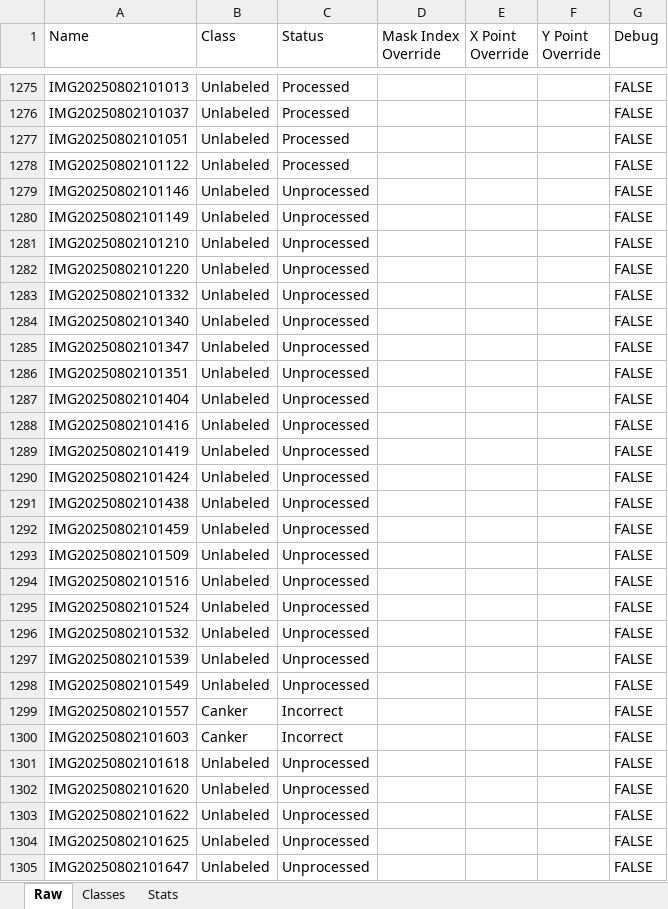
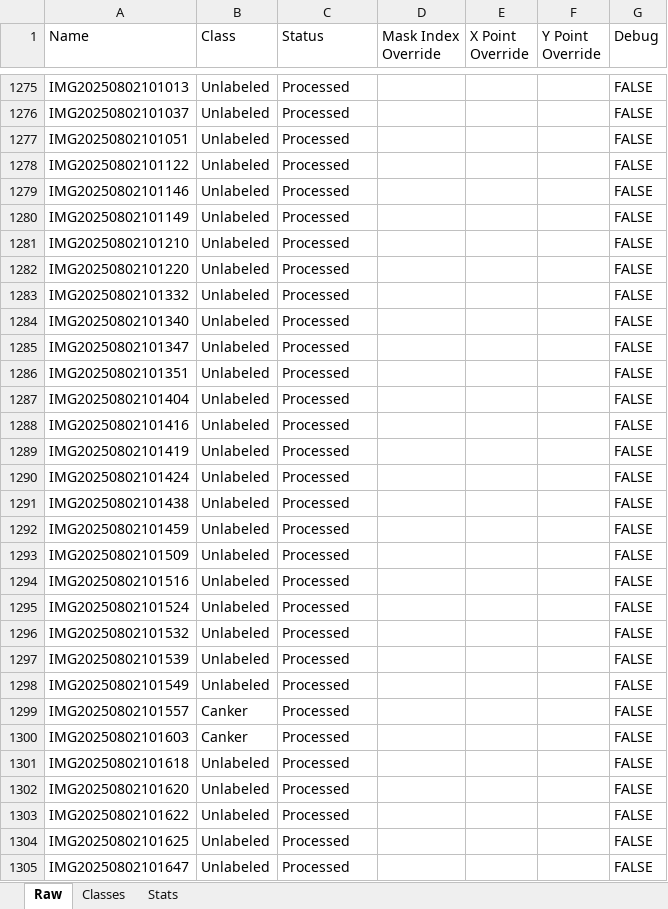
Before and after one commit to SpectralQuill/pomelo-disease-classification, an Excel workbook: tracker/stats.xlsx, sheet Raw, drawn as a sheet; only a part is shown, gaps mark what is left out; values as stored, in another font and other column widths than the file's, no borders; the diff covers the shown part only; the diff names each change by its address in the sheet, - before the commit and + after, or states it on an @@ line.

Commit message:
Updated tracker of 120 images processed.

```diff
--- a/tracker/stats.xlsx (sheet Raw)
+++ b/tracker/stats.xlsx (sheet Raw)
-C1279:C1298 (Status): Unprocessed
+C1279:C1298 (Status): Processed
-C1299:C1300 (Status): Incorrect
+C1299:C1300 (Status): Processed
-C1301:C1305 (Status): Unprocessed
+C1301:C1305 (Status): Processed
```
Also changed, not shown: 93 edited cells elsewhere in this sheet, sheet Classes, sheet Stats, 2 other files.
